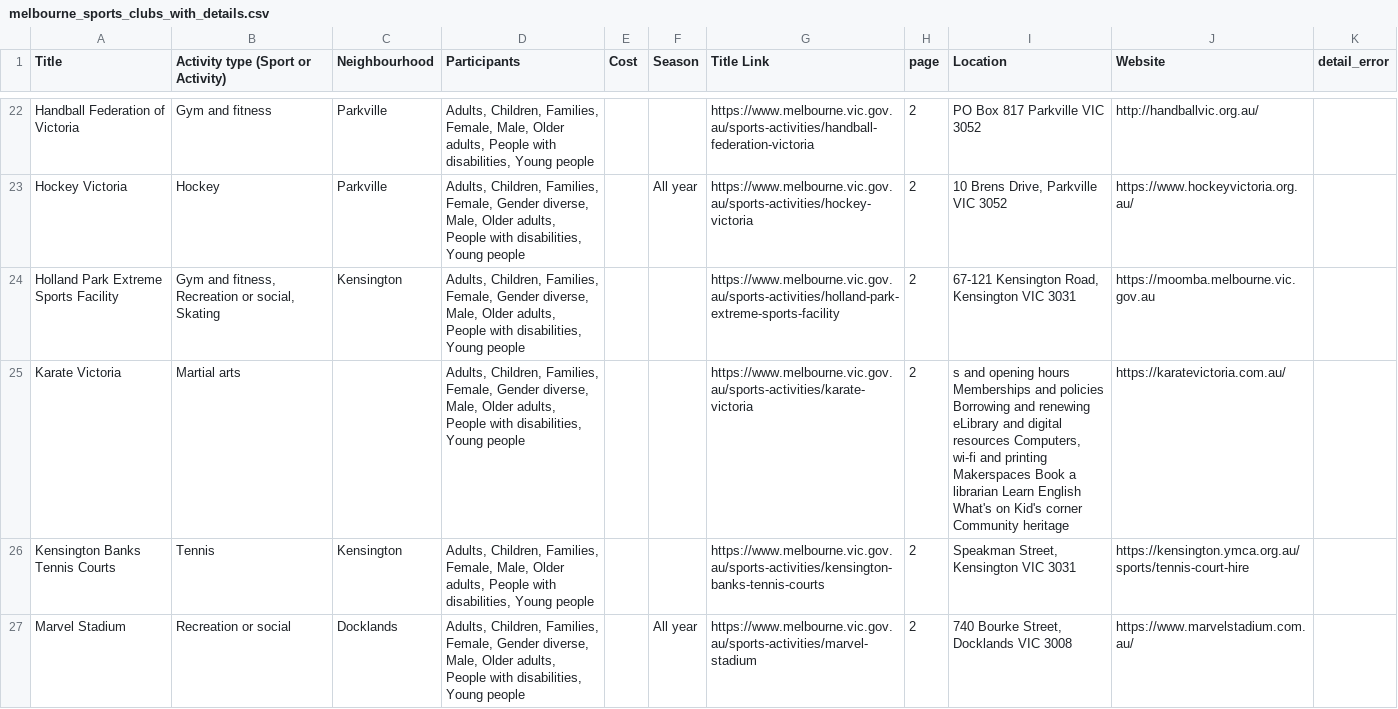
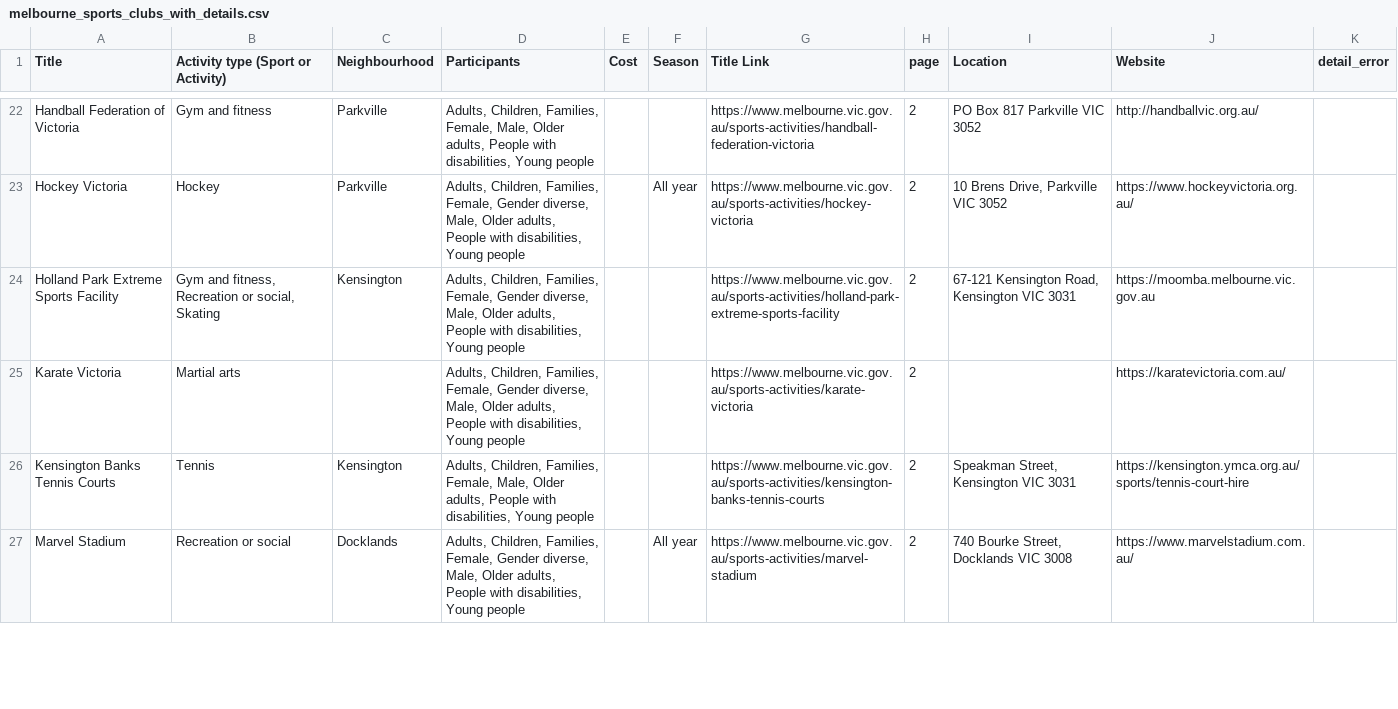
Before and after one commit to goldbili8023-lang/OldengService, a CSV file: clubs/melbourne_sports_clubs_with_details.csv, drawn as a sheet; only a part is shown, gaps mark what is left out; the diff covers the shown part only.

Commit message:
fix incorrect location of clubs

```diff
--- a/clubs/melbourne_sports_clubs_with_details.csv
+++ b/clubs/melbourne_sports_clubs_with_details.csv
@@ -24,3 +24,3 @@ Hockey Victoria,Hockey,Parkville,"Adults, Children, Families, Female, Gender div
 Holland Park Extreme Sports Facility,"Gym and fitness, Recreation or social, Skating",Kensington,"Adults, Children, Families, Female, Gender diverse, Male, Older adults, People with disabilities, Young people",,,https://www.melbourne.vic.gov.au/sports-activities/holland-park-extreme-sports-facility,2,"67-121 Kensington Road, Kensington VIC 3031",https://moomba.melbourne.vic.gov.au,
-Karate Victoria,Martial arts,,"Adults, Children, Families, Female, Gender diverse, Male, Older adults, People with disabilities, Young people",,,https://www.melbourne.vic.gov.au/sports-activities/karate-victoria,2,"s and opening hours Memberships and policies Borrowing and renewing eLibrary and digital resources Computers, wi-fi and printing Makerspaces Book a librarian Learn English What's on Kid's corner Community heritage",https://karatevictoria.com.au/,
+Karate Victoria,Martial arts,,"Adults, Children, Families, Female, Gender diverse, Male, Older adults, People with disabilities, Young people",,,https://www.melbourne.vic.gov.au/sports-activities/karate-victoria,2,,https://karatevictoria.com.au/,
 Kensington Banks Tennis Courts,Tennis,Kensington,"Adults, Children, Families, Female, Male, Older adults, People with disabilities, Young people",,,https://www.melbourne.vic.gov.au/sports-activities/kensington-banks-tennis-courts,2,"Speakman Street, Kensington VIC 3031",https://kensington.ymca.org.au/sports/tennis-court-hire,
```
Also changed, not shown: 1 edited cell elsewhere in this file.
